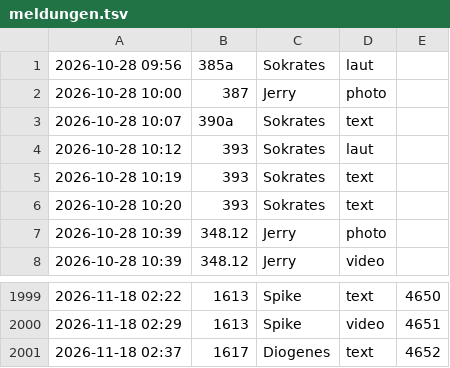
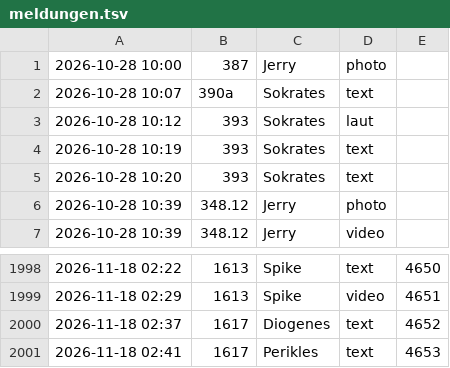
Before and after one commit to tramour-cmyk/androidapp_rpg_bornim, a TSV file: meldungen.tsv, drawn as a sheet; only a part is shown, gaps mark what is left out; removed rows and columns are numbered as before the commit, all else as after; the diff names each change by its address in the sheet, - before the commit and + after, or states it on an @@ line.

Commit message:
Meldung 1617 (Perikles)

```diff
--- a/meldungen.tsv
+++ b/meldungen.tsv
-row 1: 2026-10-28 09:56 | 385a | Sokrates | laut
+row 2001: 2026-11-18 02:41 | 1617 | Perikles | text | 4653
```
